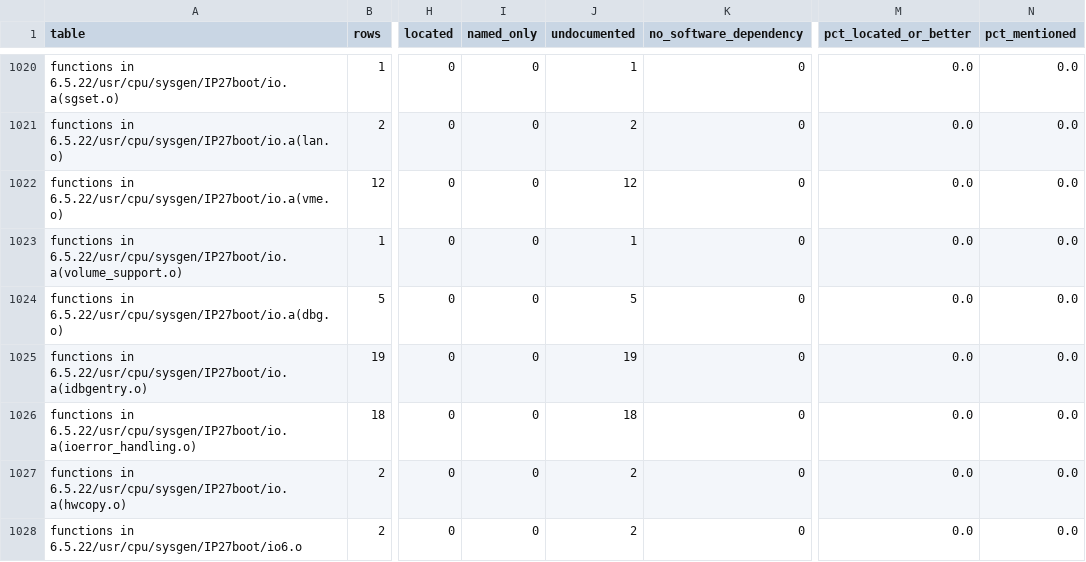
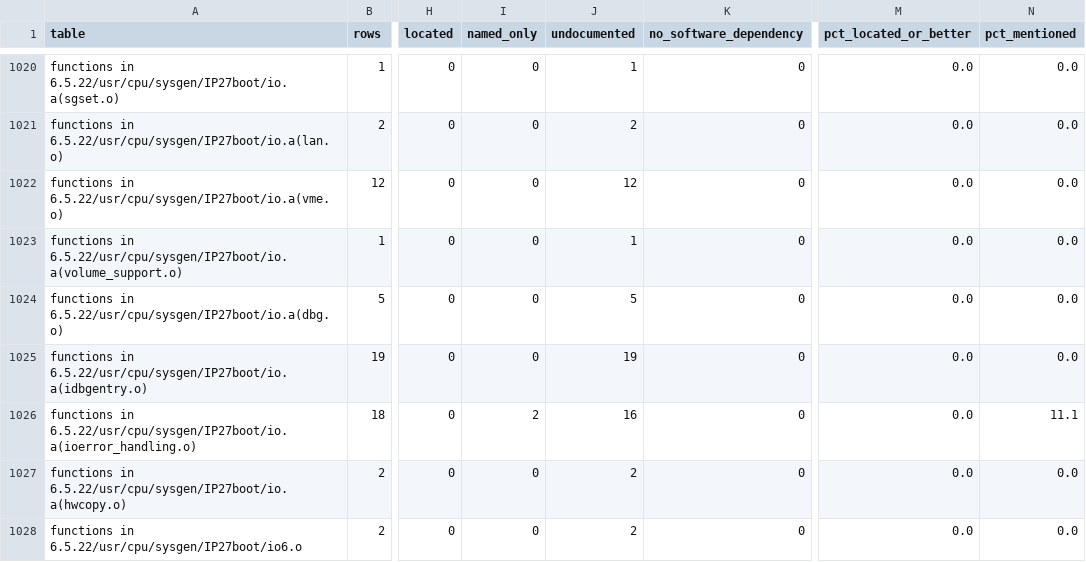
Before and after one commit to jamesbraid/kudzu, a TSV file: docs/inventory/summary.tsv, drawn as a sheet; only a part is shown, gaps mark what is left out; the diff covers the shown part only; the diff names each change by its address in the sheet, - before the commit and + after, or states it on an @@ line.

Commit message:
inventory: regenerate the kernel tables after the IP35 entries landed

```diff
--- a/docs/inventory/summary.tsv
+++ b/docs/inventory/summary.tsv
-I1026 (named_only): 0
+I1026 (named_only): 2
-J1026 (undocumented): 18
+J1026 (undocumented): 16
-N1026 (pct_mentioned): 0.0
+N1026 (pct_mentioned): 11.1
```
Also changed, not shown: 141 edited cells elsewhere in this file, 2 other files.
